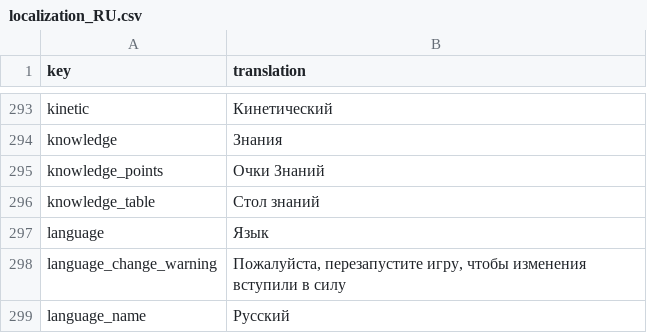
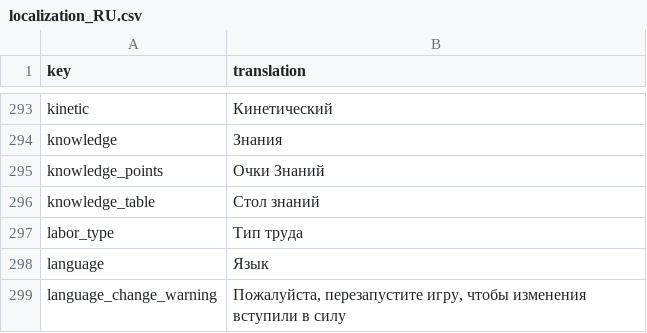
Before and after one commit to TheRickMountain/Paleon, a CSV file: Technolithic/Technolithic/Content/Fonts/localization_RU.csv, drawn as a sheet; only a part is shown, gaps mark what is left out; the shorter side is filled out with more unchanged rows.

Commit message:
The tooltip of the interaction button now indicates the type of work it applies to

```diff
--- a/Technolithic/Technolithic/Content/Fonts/localization_RU.csv
+++ b/Technolithic/Technolithic/Content/Fonts/localization_RU.csv
@@ -296,2 +296,3 @@ knowledge_points,Очки Знаний
 knowledge_table,Стол знаний
+labor_type,Тип труда
 language,Язык
```
Also changed, not shown: Technolithic/Technolithic/Content/Fonts/localization_DE.csv, Technolithic/Technolithic/Content/Fonts/localization_EN.csv, 8 other files.
